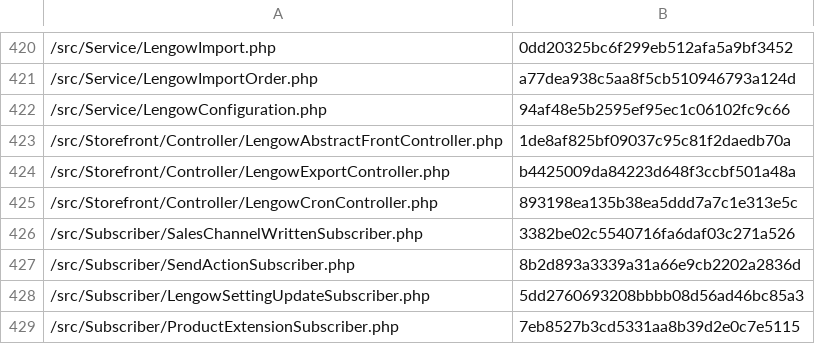
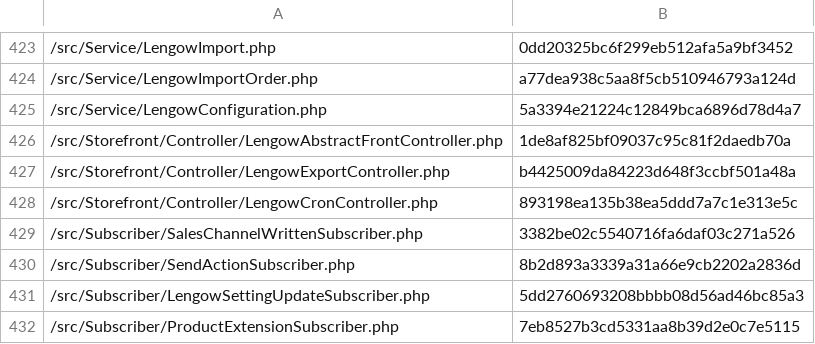
Before and after one commit to lengow/plugin-shopware6, a CSV file: src/Config/checkmd5.csv, drawn as a sheet; only a part is shown, gaps mark what is left out; the diff covers the shown part only.

```diff
--- a/src/Config/checkmd5.csv
+++ b/src/Config/checkmd5.csv
@@ -421,3 +424,3 @@
 /src/Service/LengowImportOrder.php|a77dea938c5aa8f5cb510946793a124d
-/src/Service/LengowConfiguration.php|94af48e5b2595ef95ec1c06102fc9c66
+/src/Service/LengowConfiguration.php|5a3394e21224c12849bca6896d78d4a7
 /src/Storefront/Controller/LengowAbstractFrontController.php|1de8af825bf09037c95c81f2daedb70a
```
Also changed, not shown: 1 added row, 5 removed rows, 3 moved rows and 2 edited cells elsewhere in this file, 6 other files.
